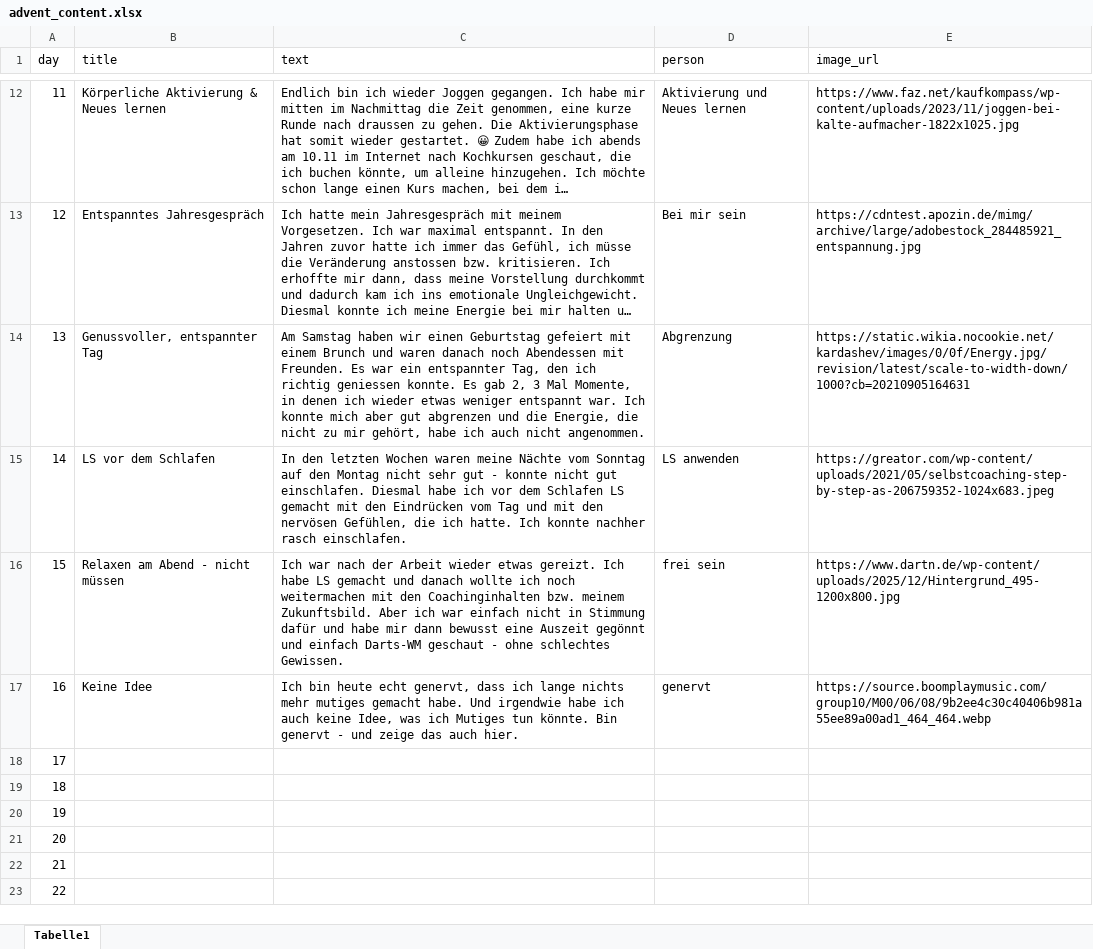
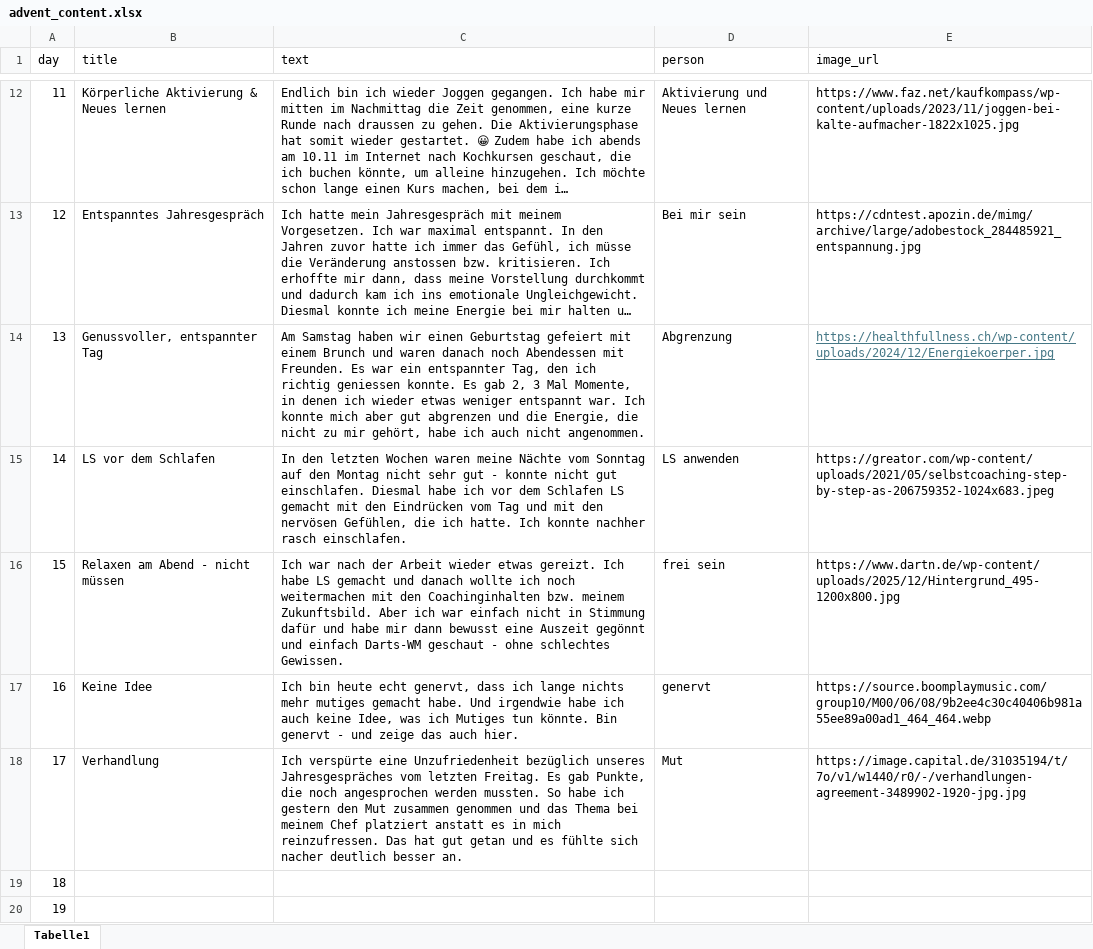
Before and after one commit to silvioobi/adventskalender-mut-und-nicht-mehr-brav, an Excel workbook: advent_content.xlsx, sheet Tabelle1, drawn as a sheet; only a part is shown, gaps mark what is left out; the shorter side is filled out with more unchanged rows; long unchanged cells end in …; values as stored, in another font and other column widths than the file's, no borders; the diff names each change by its address in the sheet, - before the commit and + after, or states it on an @@ line.

Commit message:
17.12

```diff
--- a/advent_content.xlsx (sheet Tabelle1)
+++ b/advent_content.xlsx (sheet Tabelle1)
-E14 (image_url): https://static.wikia.nocookie.net/kardashev/images/0/0f/Energy.jpg/revision/latest/scale-to-width-down/1000?cb=20210905164631
+E14 (image_url): https://healthfullness.ch/wp-content/uploads/2024/12/Energiekoerper.jpg
@@ E14 underline: off → on, text colour: black → #467886 @@
-B18 (title): (empty)
+B18 (title): Verhandlung
-C18 (text): (empty)
+C18 (text): Ich verspürte eine Unzufriedenheit bezüglich unseres Jahresgespräches vom letzten Freitag. Es gab Punkte, die noch angesprochen werden mussten. So habe ich gestern den Mut zusammen genommen und das Thema bei meinem Chef platziert anstatt es in mich reinzufressen. Das hat gut getan und es fühlte sich nacher deutlich besser an.
-D18 (person): (empty)
+D18 (person): Mut
-E18 (image_url): (empty)
+E18 (image_url): https://image.capital.de/31035194/t/7o/v1/w1440/r0/-/verhandlungen-agreement-3489902-1920-jpg.jpg
```
